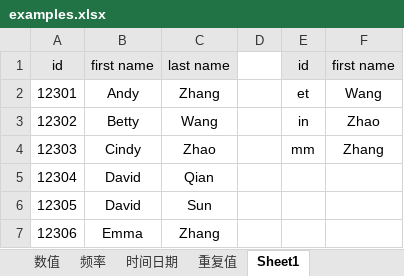
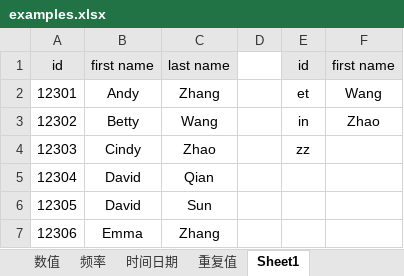
Before and after one commit to ztonyz1212/Excel_Notes, an Excel workbook: examples.xlsx, sheet Sheet1, drawn as a sheet; values as stored, in another font and other column widths than the file's, no borders; the diff names each change by its address in the sheet, - before the commit and + after, or states it on an @@ line.

Commit message:
Update examples.xlsx

```diff
--- a/examples.xlsx (sheet Sheet1)
+++ b/examples.xlsx (sheet Sheet1)
-E4: mm
+E4: zz
-F4: Zhang
+F4: (empty)
```
Also changed, not shown: sheet 时间日期.
